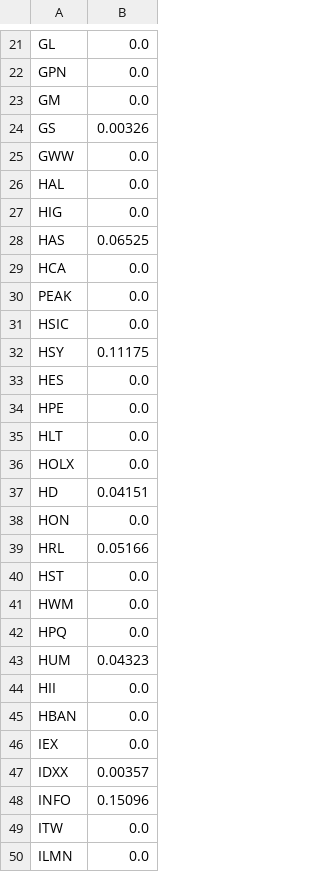
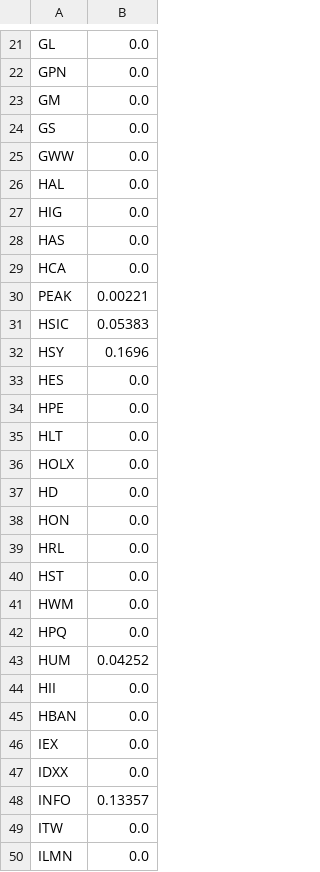
Before and after one commit to ritvikgupta199/Portfolio-Optimisation-using-Clustering, a CSV file: MeanVariance/portfolios/portfolio_all.csv, drawn as a sheet; only a part is shown, gaps mark what is left out; the diff covers the shown part only.

```diff
--- a/MeanVariance/portfolios/portfolio_all.csv
+++ b/MeanVariance/portfolios/portfolio_all.csv
@@ -23,3 +23,3 @@ GPN, 0.0
 GM, 0.0
-GS, 0.00326
+GS, 0.0
 GWW, 0.0
@@ -27,7 +27,7 @@ HAL, 0.0
 HIG, 0.0
-HAS, 0.06525
+HAS, 0.0
 HCA, 0.0
-PEAK, 0.0
-HSIC, 0.0
-HSY, 0.11175
+PEAK, 0.00221
+HSIC, 0.05383
+HSY, 0.1696
 HES, 0.0
@@ -36,5 +36,5 @@ HLT, 0.0
 HOLX, 0.0
-HD, 0.04151
+HD, 0.0
 HON, 0.0
-HRL, 0.05166
+HRL, 0.0
 HST, 0.0
@@ -42,3 +42,3 @@ HWM, 0.0
 HPQ, 0.0
-HUM, 0.04323
+HUM, 0.04252
 HII, 0.0
@@ -46,4 +46,4 @@ HBAN, 0.0
 IEX, 0.0
-IDXX, 0.00357
-INFO, 0.15096
+IDXX, 0.0
+INFO, 0.13357
 ITW, 0.0
```
Also changed, not shown: 19 edited cells elsewhere in this file, 23 other files.
